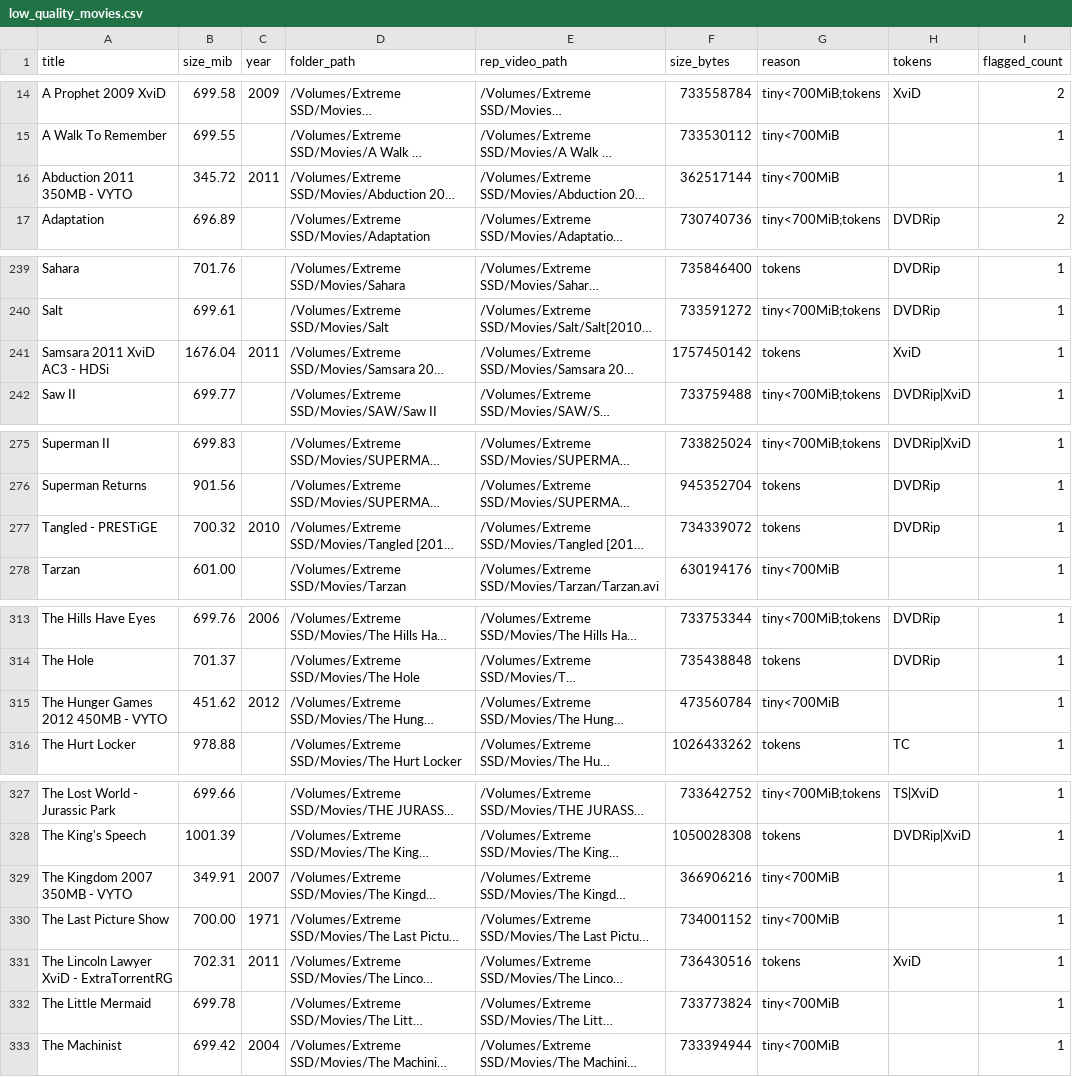
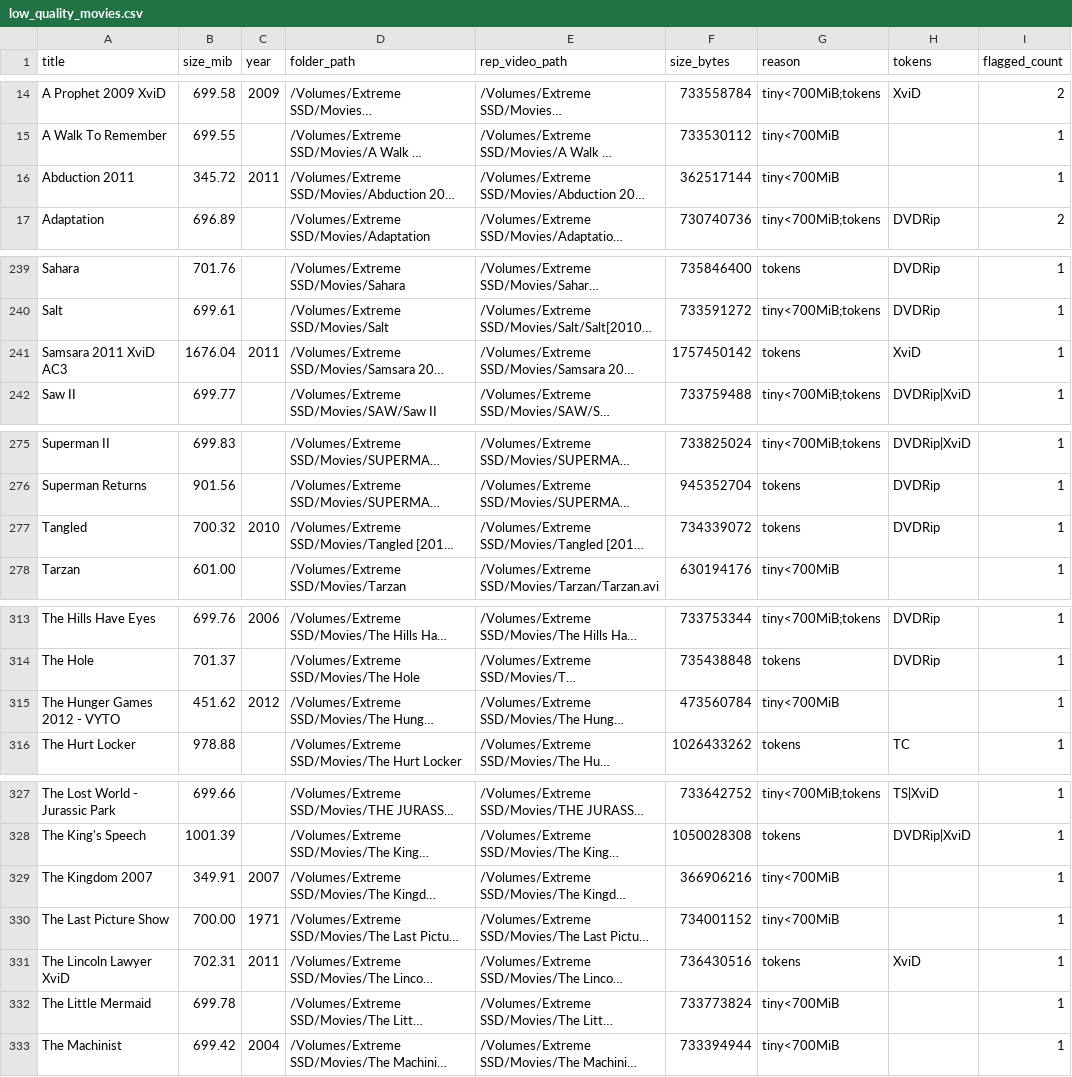
Before and after one commit to ischyron/movie_library_manager, a CSV file: data/low_quality_movies.csv, drawn as a sheet; only a part is shown, gaps mark what is left out; long unchanged cells end in …; the diff names each change by its address in the sheet, - before the commit and + after, or states it on an @@ line.

Commit message:
titles: strip size tokens and trailing release-group tags; regenerate low_quality_movies.csv and lost_movies.csv

```diff
--- a/data/low_quality_movies.csv
+++ b/data/low_quality_movies.csv
-A16 (title): Abduction 2011 350MB - VYTO
+A16 (title): Abduction 2011
-A241 (title): Samsara 2011 XviD AC3 - HDSi
+A241 (title): Samsara 2011 XviD AC3
-A277 (title): Tangled - PRESTiGE
+A277 (title): Tangled
-A315 (title): The Hunger Games 2012 450MB - VYTO
+A315 (title): The Hunger Games 2012 - VYTO
-A329 (title): The Kingdom 2007 350MB - VYTO
+A329 (title): The Kingdom 2007
-A331 (title): The Lincoln Lawyer XviD - ExtraTorrentRG
+A331 (title): The Lincoln Lawyer XviD
```
Also changed, not shown: 1 other file.
